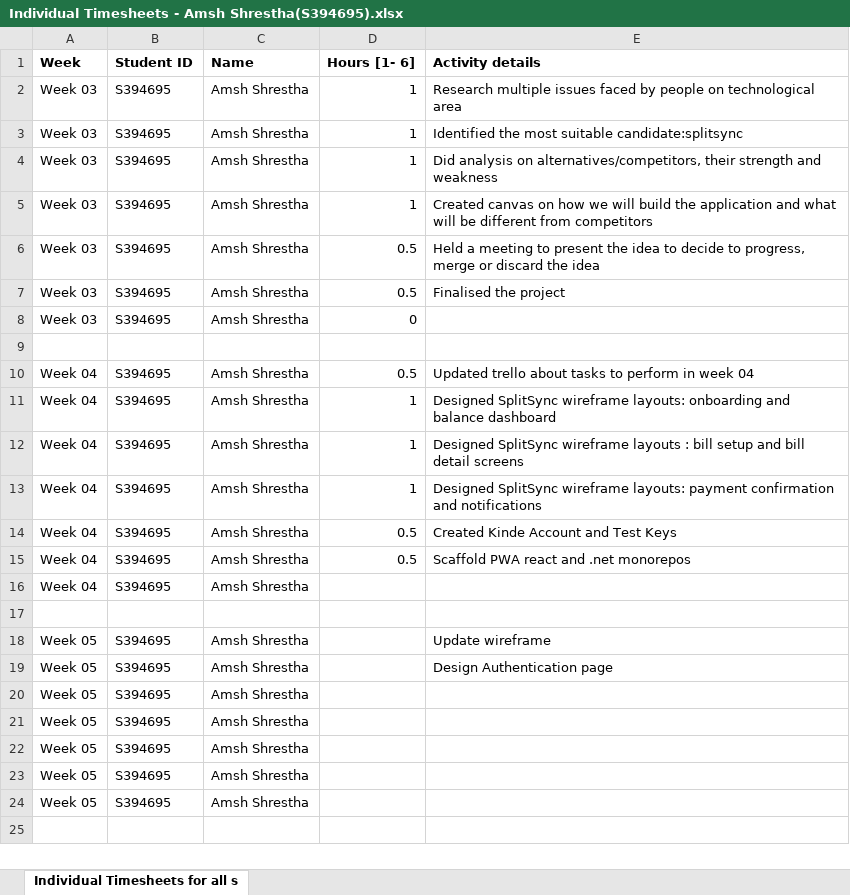
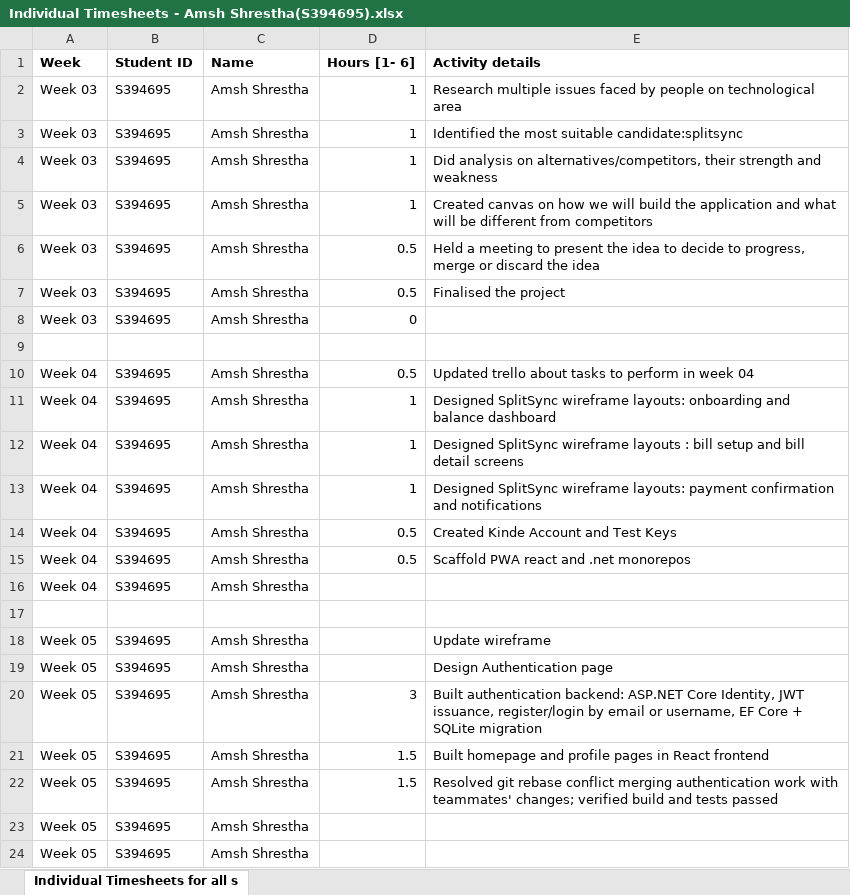
Before and after one commit to ams-sth/group_1_software_project, an Excel workbook: AmshShrestha_S394695/Individual Timesheets - Amsh Shrestha(S394695).xlsx, sheet Individual Timesheets for all s, drawn as a sheet; values as stored, in another font and other column widths than the file's, no borders; the diff names each change by its address in the sheet, - before the commit and + after, or states it on an @@ line.

Commit message:
Updated timesheets - week05

```diff
--- a/AmshShrestha_S394695/Individual Timesheets - Amsh Shrestha(S394695).xlsx (sheet Individual Timesheets for all s)
+++ b/AmshShrestha_S394695/Individual Timesheets - Amsh Shrestha(S394695).xlsx (sheet Individual Timesheets for all s)
-D20 (Hours [1- 6]): (empty)
+D20 (Hours [1- 6]): 3
-E20 (Activity details): (empty)
+E20 (Activity details): Built authentication backend: ASP.NET Core Identity, JWT issuance, register/login by email or username, EF Core + SQLite migration
-D21:D22 (Hours [1- 6]): (empty)
+D21:D22 (Hours [1- 6]): 1.5
-E21 (Activity details): (empty)
+E21 (Activity details): Built homepage and profile pages in React frontend
-E22 (Activity details): (empty)
+E22 (Activity details): Resolved git rebase conflict merging authentication work with teammates' changes; verified build and tests passed
```
Also changed, not shown: 1 other file.
